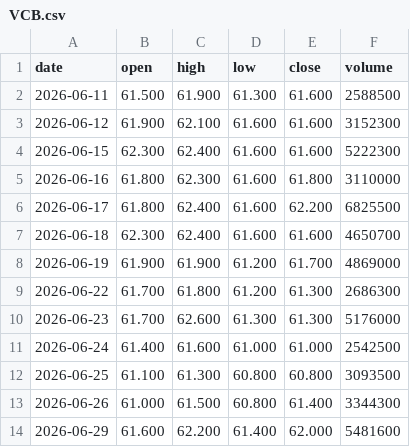
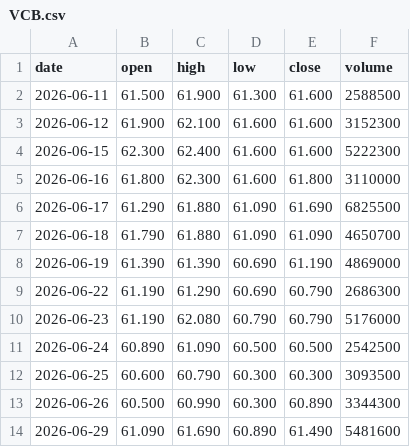
Before and after one commit to luibobo932/Finance-duy, a CSV file: data/eod/VCB.csv, drawn as a sheet; only a part is shown; the diff covers the shown part only.

```diff
--- a/data/eod/VCB.csv
+++ b/data/eod/VCB.csv
@@ -5,10 +5,10 @@ date,open,high,low,close,volume
 2026-06-16,61.800,62.300,61.600,61.800,3110000
-2026-06-17,61.800,62.400,61.600,62.200,6825500
-2026-06-18,62.300,62.400,61.600,61.600,4650700
-2026-06-19,61.900,61.900,61.200,61.700,4869000
-2026-06-22,61.700,61.800,61.200,61.300,2686300
-2026-06-23,61.700,62.600,61.300,61.300,5176000
-2026-06-24,61.400,61.600,61.000,61.000,2542500
-2026-06-25,61.100,61.300,60.800,60.800,3093500
-2026-06-26,61.000,61.500,60.800,61.400,3344300
-2026-06-29,61.600,62.200,61.400,62.000,5481600
+2026-06-17,61.290,61.880,61.090,61.690,6825500
+2026-06-18,61.790,61.880,61.090,61.090,4650700
+2026-06-19,61.390,61.390,60.690,61.190,4869000
+2026-06-22,61.190,61.290,60.690,60.790,2686300
+2026-06-23,61.190,62.080,60.790,60.790,5176000
+2026-06-24,60.890,61.090,60.500,60.500,2542500
+2026-06-25,60.600,60.790,60.300,60.300,3093500
+2026-06-26,60.500,60.990,60.300,60.890,3344300
+2026-06-29,61.090,61.690,60.890,61.490,5481600
```
Also changed, not shown: 4 added rows and 61 edited cells elsewhere in this file, data/eod/CTD.csv, 6 other files.
